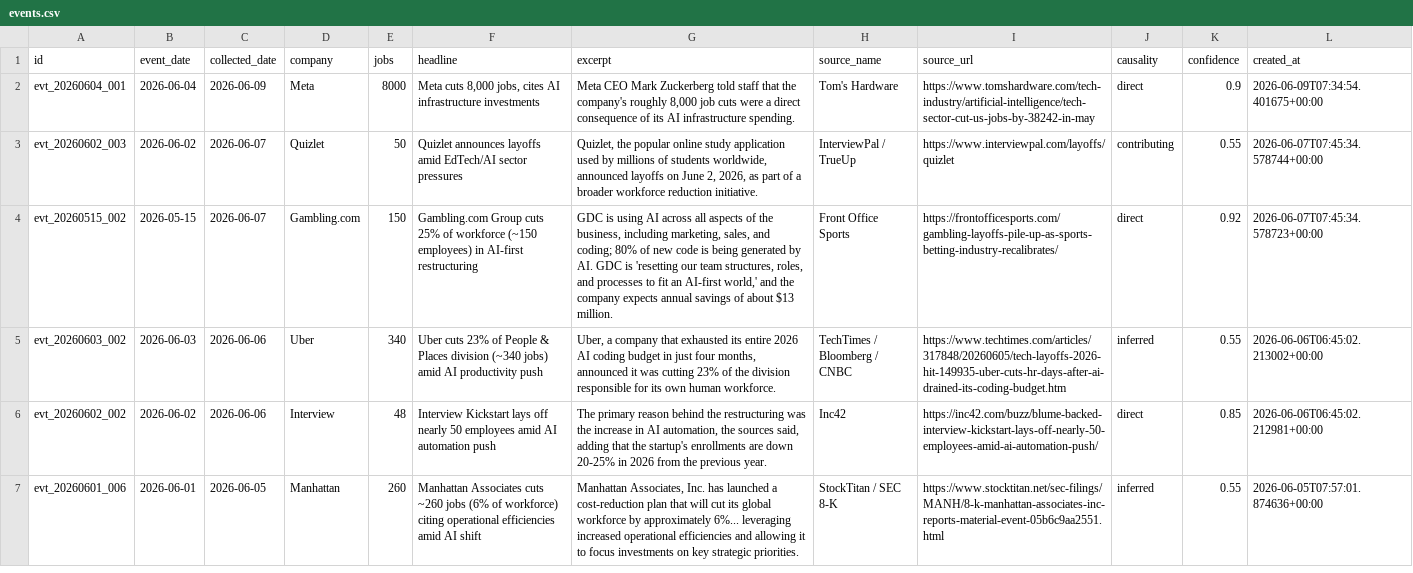
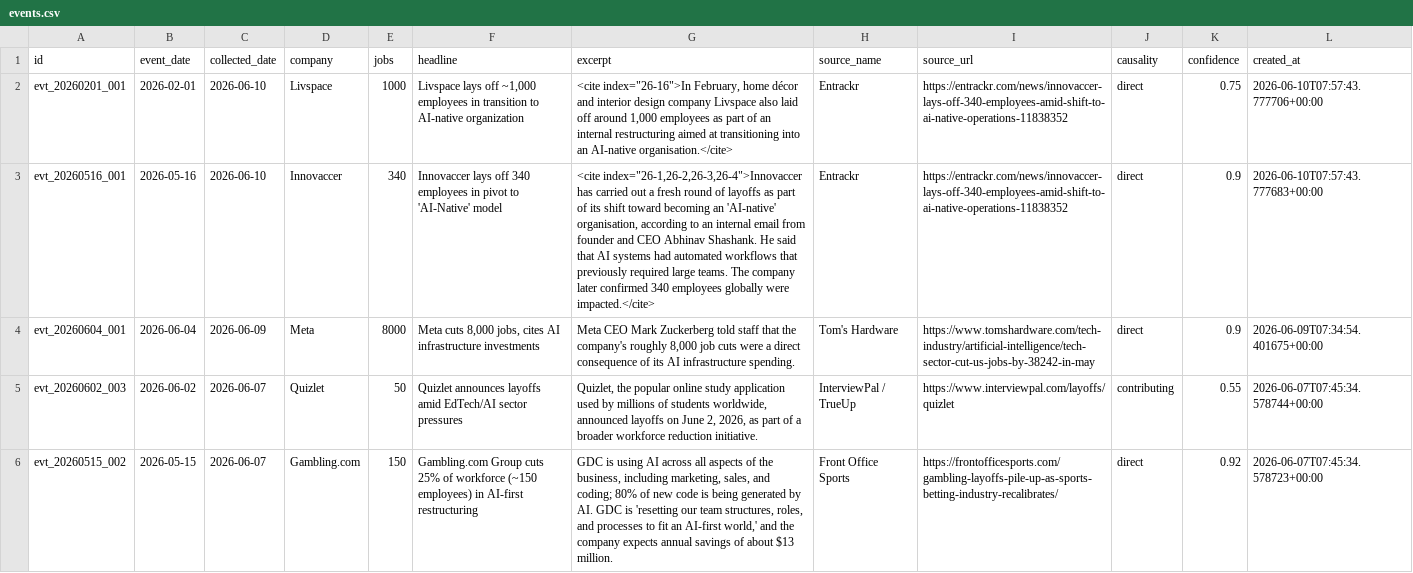
Before and after one commit to Latarence/dailyaitoll, a CSV file: web/data/events.csv, drawn as a sheet; only a part is shown; the shorter side is filled out with more unchanged rows; the diff names each change by its address in the sheet, - before the commit and + after, or states it on an @@ line.

```diff
--- a/web/data/events.csv
+++ b/web/data/events.csv
+row 2: evt_20260201_001 | 2026-02-01 | 2026-06-10 | Livspace | 1000 | Livspace lays off ~1,000 employees in transition to AI-native organization | <cite index="26-16">In February, home décor and interior design company Livspace also laid off around 1,000 employees as part of an internal restructuring aimed at transitioning into an AI-native organisation.</cite> | Entrackr | https://entrackr.com/news/innovaccer-lays-off-340-employees-amid-shift-to-ai-native-operations-11838352 | direct | 0.75 | 2026-06-10T07:57:43.777706+00:00
+row 3: evt_20260516_001 | 2026-05-16 | 2026-06-10 | Innovaccer | 340 | Innovaccer lays off 340 employees in pivot to 'AI-Native' model | <cite index="26-1,26-2,26-3,26-4">Innovaccer has carried out a fresh round of layoffs as part of its shift toward becoming an 'AI-native' organisation, according to an internal email from founder and CEO Abhinav Shashank. He said that AI systems had automated workflows that previously required large teams. The company later confirmed 340 employees globally were impacted.</cite> | Entrackr | https://entrackr.com/news/innovaccer-lays-off-340-employees-amid-shift-to-ai-native-operations-11838352 | direct | 0.9 | 2026-06-10T07:57:43.777683+00:00
```
Also changed, not shown: 5 other files.
